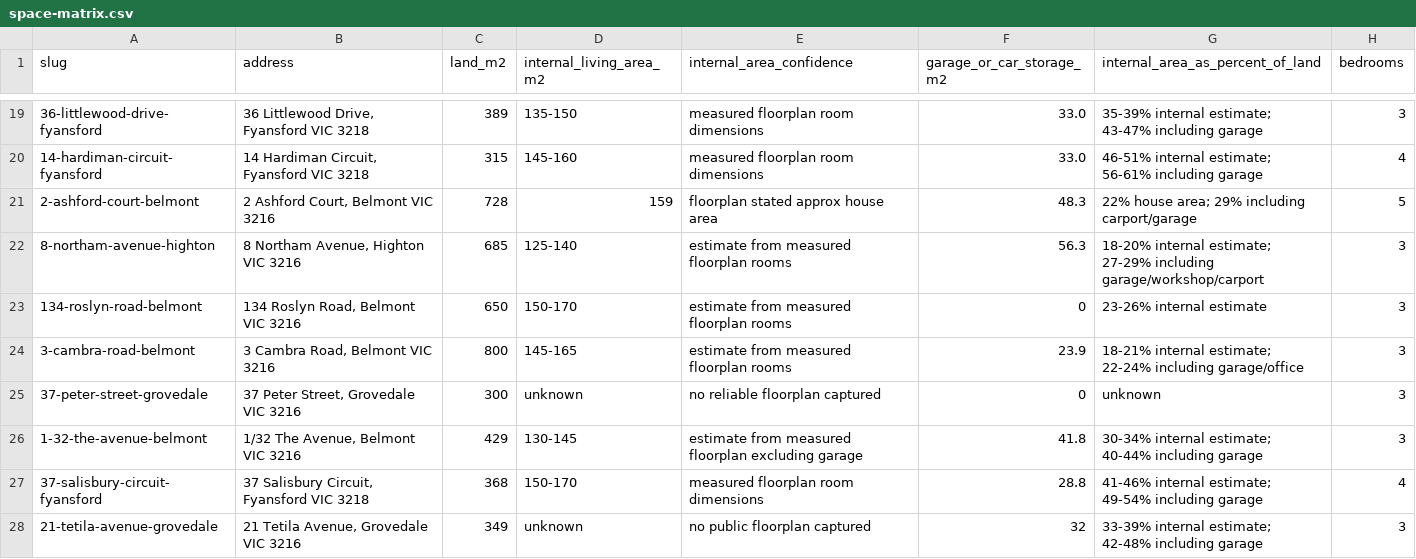
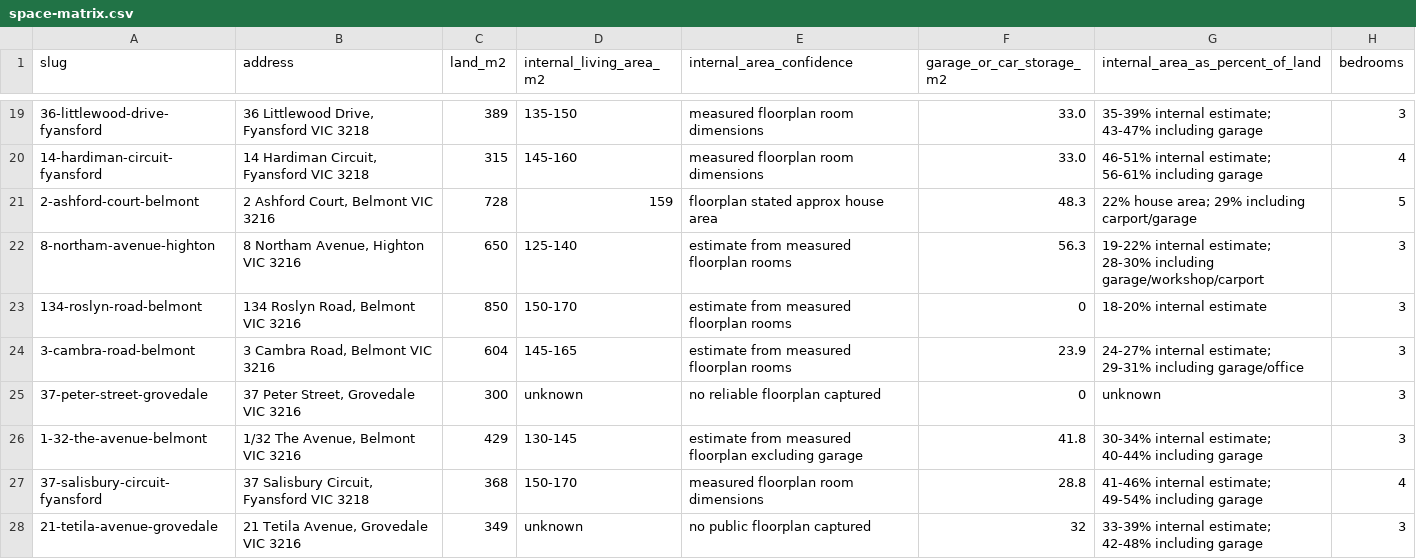
Before and after one commit to prkhr-singh/prkhr-singh.github.io, a CSV file: fieldnotes-7x9q2/property-comparisons/space-matrix.csv, drawn as a sheet; only a part is shown, gaps mark what is left out; the diff names each change by its address in the sheet, - before the commit and + after, or states it on an @@ line.

```diff
--- a/fieldnotes-7x9q2/property-comparisons/space-matrix.csv
+++ b/fieldnotes-7x9q2/property-comparisons/space-matrix.csv
-C22 (land_m2): 685
+C22 (land_m2): 650
-G22 (internal_area_as_percent_of_land): 18-20% internal estimate; 27-29% including garage/workshop/carport
+G22 (internal_area_as_percent_of_land): 19-22% internal estimate; 28-30% including garage/workshop/carport
-C23 (land_m2): 650
+C23 (land_m2): 850
-G23 (internal_area_as_percent_of_land): 23-26% internal estimate
+G23 (internal_area_as_percent_of_land): 18-20% internal estimate
-C24 (land_m2): 800
+C24 (land_m2): 604
-G24 (internal_area_as_percent_of_land): 18-21% internal estimate; 22-24% including garage/office
+G24 (internal_area_as_percent_of_land): 24-27% internal estimate; 29-31% including garage/office
```
Also changed, not shown: fieldnotes-7x9q2/property-comparisons/comparison-matrix.csv, 4 other files.
